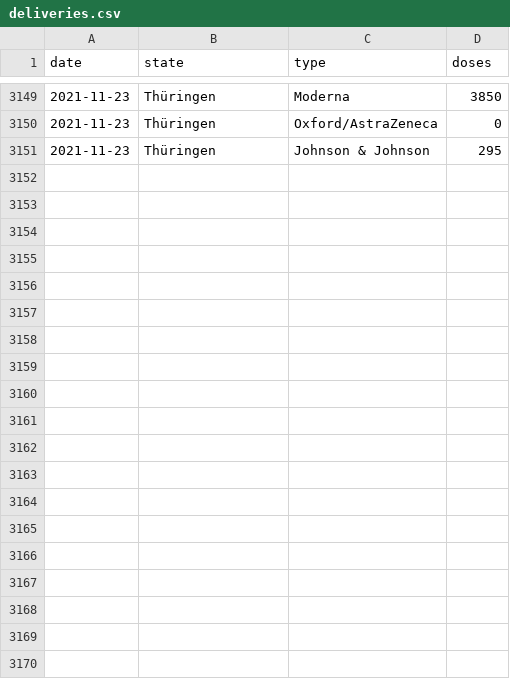
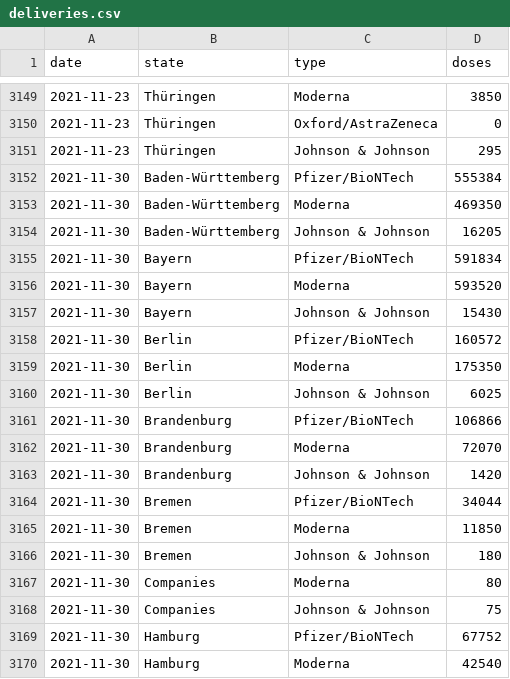
Before and after one commit to mathiasbynens/covid-19-vaccinations-germany, a CSV file: data/deliveries.csv, drawn as a sheet; only a part is shown, gaps mark what is left out; the diff covers the shown part only.

Commit message:
Import delivery data for 2021-11-30

```diff
--- a/data/deliveries.csv
+++ b/data/deliveries.csv
@@ -3151 +3151,20 @@ date,state,type,doses
 2021-11-23,Thüringen,Johnson & Johnson,295
+2021-11-30,Baden-Württemberg,Pfizer/BioNTech,555384
+2021-11-30,Baden-Württemberg,Moderna,469350
+2021-11-30,Baden-Württemberg,Johnson & Johnson,16205
+2021-11-30,Bayern,Pfizer/BioNTech,591834
+2021-11-30,Bayern,Moderna,593520
+2021-11-30,Bayern,Johnson & Johnson,15430
+2021-11-30,Berlin,Pfizer/BioNTech,160572
+2021-11-30,Berlin,Moderna,175350
+2021-11-30,Berlin,Johnson & Johnson,6025
+2021-11-30,Brandenburg,Pfizer/BioNTech,106866
+2021-11-30,Brandenburg,Moderna,72070
+2021-11-30,Brandenburg,Johnson & Johnson,1420
+2021-11-30,Bremen,Pfizer/BioNTech,34044
+2021-11-30,Bremen,Moderna,11850
+2021-11-30,Bremen,Johnson & Johnson,180
+2021-11-30,Companies,Moderna,80
+2021-11-30,Companies,Johnson & Johnson,75
+2021-11-30,Hamburg,Pfizer/BioNTech,67752
+2021-11-30,Hamburg,Moderna,42540
```
Also changed, not shown: 31 added rows elsewhere in this file.
